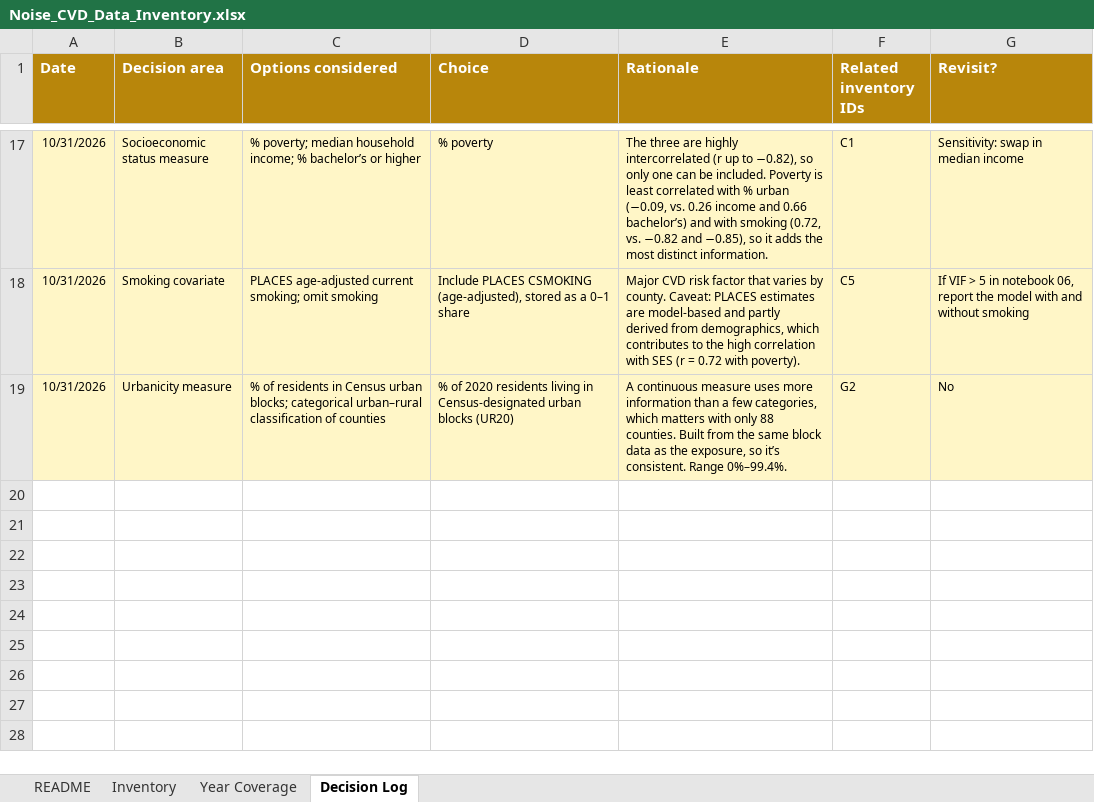
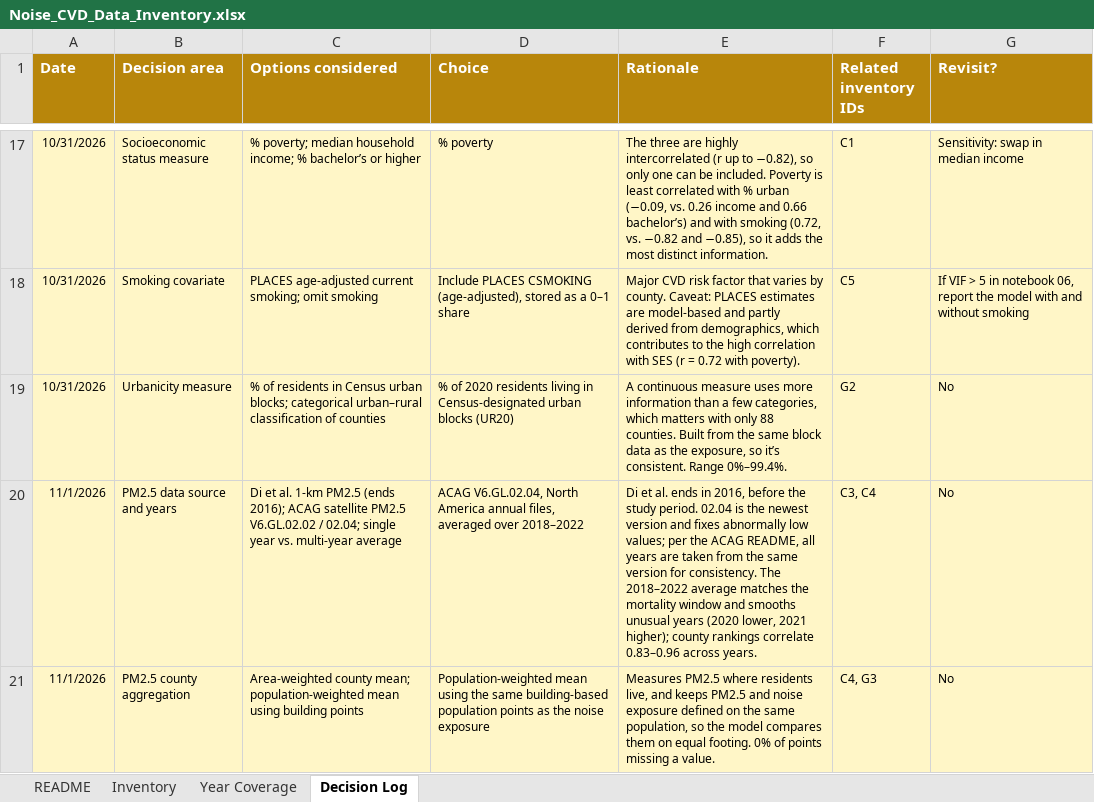
Before and after one commit to haot1an-dev/noise-cvd, an Excel workbook: Noise_CVD_Data_Inventory.xlsx, sheet Decision Log, drawn as a sheet; only a part is shown, gaps mark what is left out; values as stored, in another font and other column widths than the file's, no borders; the diff names each change by its address in the sheet, - before the commit and + after, or states it on an @@ line.

Commit message:
Add population-weighted PM2.5 (ACAG V6.GL.02.04, 2018–2022)

```diff
--- a/Noise_CVD_Data_Inventory.xlsx (sheet Decision Log)
+++ b/Noise_CVD_Data_Inventory.xlsx (sheet Decision Log)
+row 20: 11/1/2026 | PM2.5 data source and years | Di et al. 1-km PM2.5 (ends 2016); ACAG satellite PM2.5 V6.GL.02.02 / 02.04; single year vs. multi-year average | ACAG V6.GL.02.04, North America annual files, averaged over 2018–2022 | Di et al. ends in 2016, before the study period. 02.04 is the newest version and fixes abnormally low values; per the ACAG README, all years are taken from the same version for consistency. The 2018–2022 average matches the mortality window and smooths unusual years (2020 lower, 2021 higher); county rankings correlate 0.83–0.96 across years. | C3, C4 | No
+row 21: 11/1/2026 | PM2.5 county aggregation | Area-weighted county mean; population-weighted mean using building points | Population-weighted mean using the same building-based population points as the noise exposure | Measures PM2.5 where residents live, and keeps PM2.5 and noise exposure defined on the same population, so the model compares them on equal footing. 0% of points missing a value. | C4, G3 | No
```
Also changed, not shown: sheet Inventory, 2 other files.
